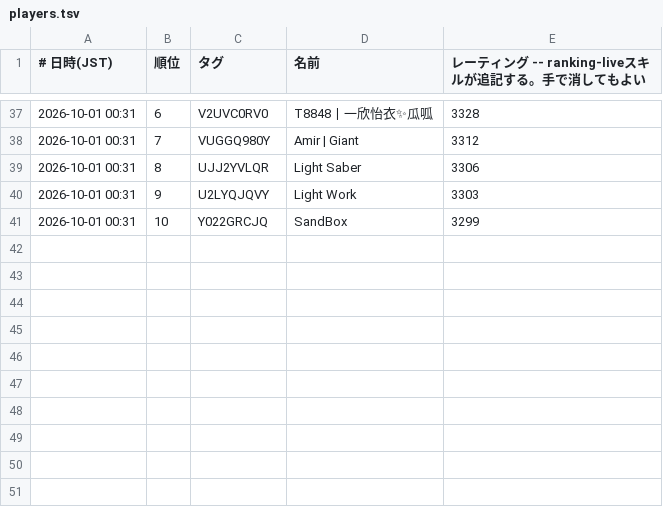
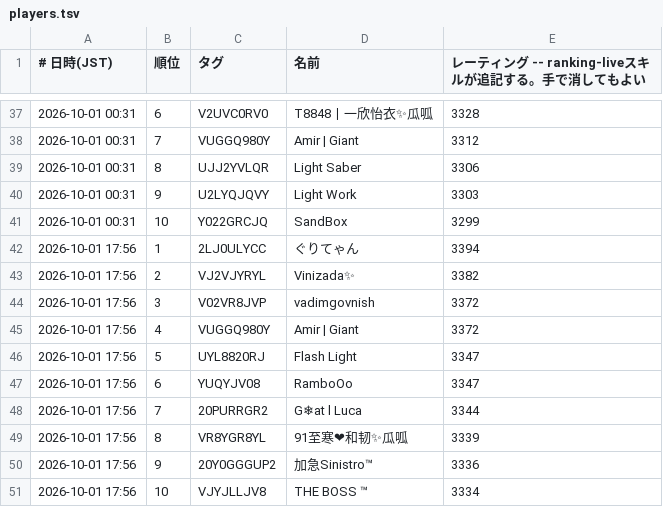
Before and after one commit to yyama694/clash-royale-api, a TSV file: .claude/skills/ranking-live/history/players.tsv, drawn as a sheet; only a part is shown, gaps mark what is left out; the diff names each change by its address in the sheet, - before the commit and + after, or states it on an @@ line.

```diff
--- a/.claude/skills/ranking-live/history/players.tsv
+++ b/.claude/skills/ranking-live/history/players.tsv
+row 42: 2026-10-01 17:56 | 1 | 2LJ0ULYCC | ぐりてゃん | 3394
+row 43: 2026-10-01 17:56 | 2 | VJ2VJYRYL | Vinizada✨ | 3382
+row 44: 2026-10-01 17:56 | 3 | V02VR8JVP | vadimgovnish | 3372
+row 45: 2026-10-01 17:56 | 4 | VUGGQ980Y | Amir | Giant | 3372
+row 46: 2026-10-01 17:56 | 5 | UYL8820RJ | Flash Light | 3347
+row 47: 2026-10-01 17:56 | 6 | YUQYJV08 | RamboOo | 3347
+row 48: 2026-10-01 17:56 | 7 | 20PURRGR2 | G❄at l Luca | 3344
+row 49: 2026-10-01 17:56 | 8 | VR8YGR8YL | 91至寒❤和韧✨瓜呱 | 3339
+row 50: 2026-10-01 17:56 | 9 | 20Y0GGGUP2 | 加急Sinistro™ | 3336
+row 51: 2026-10-01 17:56 | 10 | VJYJLLJV8 | THE BOSS ™ | 3334
```
Also changed, not shown: .claude/skills/ranking-live/history/country-JP.tsv, 3 other files.
